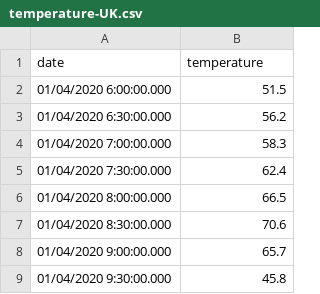
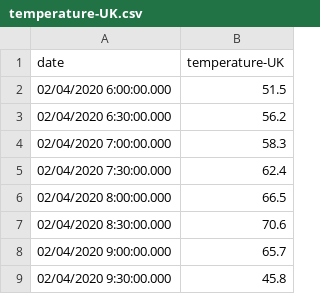
Before and after one commit to michaeldmoore/CSVServer, a CSV file: csv/temperature-UK.csv, drawn as a sheet.

Commit message:
Query Additional JSON data support

```diff
--- a/csv/temperature-UK.csv
+++ b/csv/temperature-UK.csv
@@ -1,9 +1,9 @@
-date,temperature
-01/04/2020 6:00:00.000,51.5
-01/04/2020 6:30:00.000,56.2
-01/04/2020 7:00:00.000,58.3
-01/04/2020 7:30:00.000,62.4
-01/04/2020 8:00:00.000,66.5
-01/04/2020 8:30:00.000,70.6
-01/04/2020 9:00:00.000,65.7
-01/04/2020 9:30:00.000,45.8
+date,temperature-UK
+02/04/2020 6:00:00.000,51.5
+02/04/2020 6:30:00.000,56.2
+02/04/2020 7:00:00.000,58.3
+02/04/2020 7:30:00.000,62.4
+02/04/2020 8:00:00.000,66.5
+02/04/2020 8:30:00.000,70.6
+02/04/2020 9:00:00.000,65.7
+02/04/2020 9:30:00.000,45.8
```
Also changed, not shown: 6 other files.
